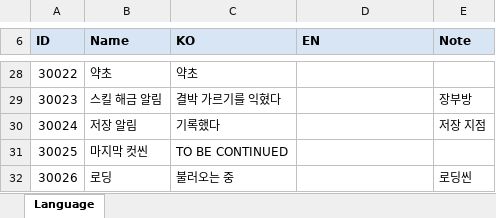
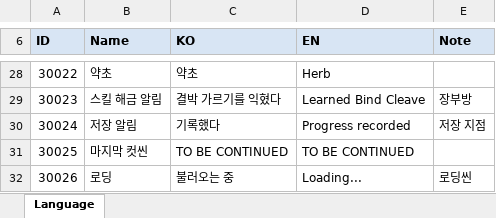
Before and after one commit to hyunho9228-web/DataSheet, an Excel workbook: tables/Language.xlsx, sheet Language, drawn as a sheet; only a part is shown, gaps mark what is left out; values as stored, in another font and other column widths than the file's, no borders; the diff covers the shown part only; the diff names each change by its address in the sheet, - before the commit and + after, or states it on an @@ line.

```diff
--- a/tables/Language.xlsx (sheet Language)
+++ b/tables/Language.xlsx (sheet Language)
-D28 (EN): (empty)
+D28 (EN): Herb
-D29 (EN): (empty)
+D29 (EN): Learned Bind Cleave
-D30 (EN): (empty)
+D30 (EN): Progress recorded
-D31 (EN): (empty)
+D31 (EN): TO BE CONTINUED
-D32 (EN): (empty)
+D32 (EN): Loading...
```
Also changed, not shown: 24 edited cells elsewhere in this sheet, 1 other file.
